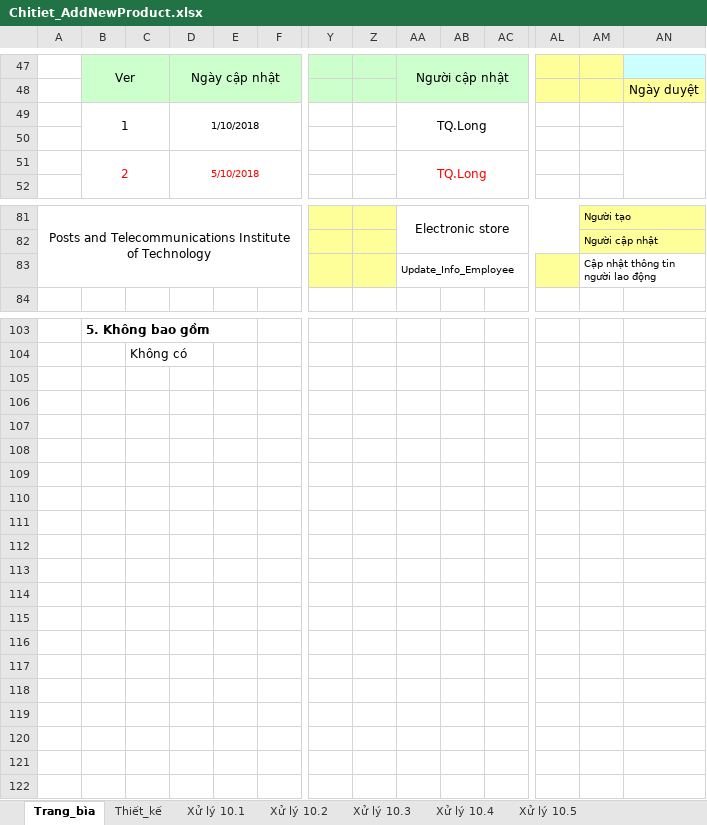
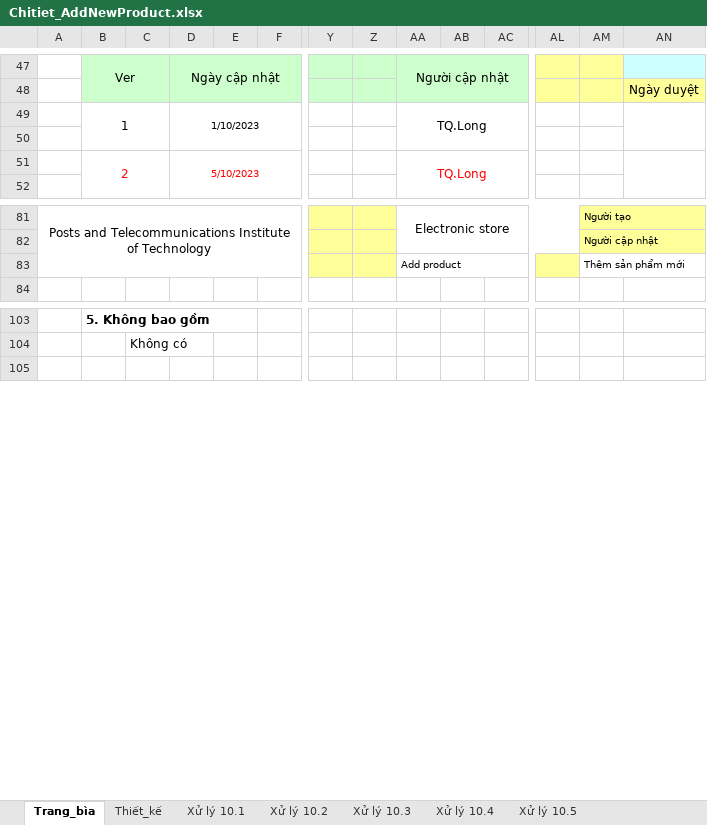
Before and after one commit to longrthyme/repo_pttk, an Excel workbook: report/Giaidoan4/Chitiet_AddNewProduct.xlsx, sheet Trang_bìa, drawn as a sheet; only a part is shown, gaps mark what is left out; values as stored, in another font and other column widths than the file's, no borders; charts and pictures not drawn; rows hold the shown columns only; the diff covers the shown part only; the diff names each change by its address in the sheet, - before the commit and + after, or states it on an @@ line.

```diff
--- a/report/Giaidoan4/Chitiet_AddNewProduct.xlsx (sheet Trang_bìa)
+++ b/report/Giaidoan4/Chitiet_AddNewProduct.xlsx (sheet Trang_bìa)
-D49: 1/10/2018
+D49: 1/10/2023
-D51: 5/10/2018
+D51: 5/10/2023
-AA83: Update_Info_Employee
+AA83: Add product
-AM83: Cập nhật thông tin người lao động
+AM83: Thêm sản phẩm mới
-row 105: (empty)
-row 106: (empty)
-row 107: (empty)
-row 108: (empty)
-row 109: (empty)
-row 110: (empty)
-row 111: (empty)
-row 112: (empty)
-row 113: (empty)
-row 114: (empty)
-row 115: (empty)
-row 116: (empty)
-row 117: (empty)
-row 118: (empty)
-row 119: (empty)
-row 120: (empty)
-row 121: (empty)
```
Also changed, not shown: 2 edited cells elsewhere in this sheet, sheet Thiết_kế, sheet Xử lý 10.5, charts or pictures, 4 other files.
